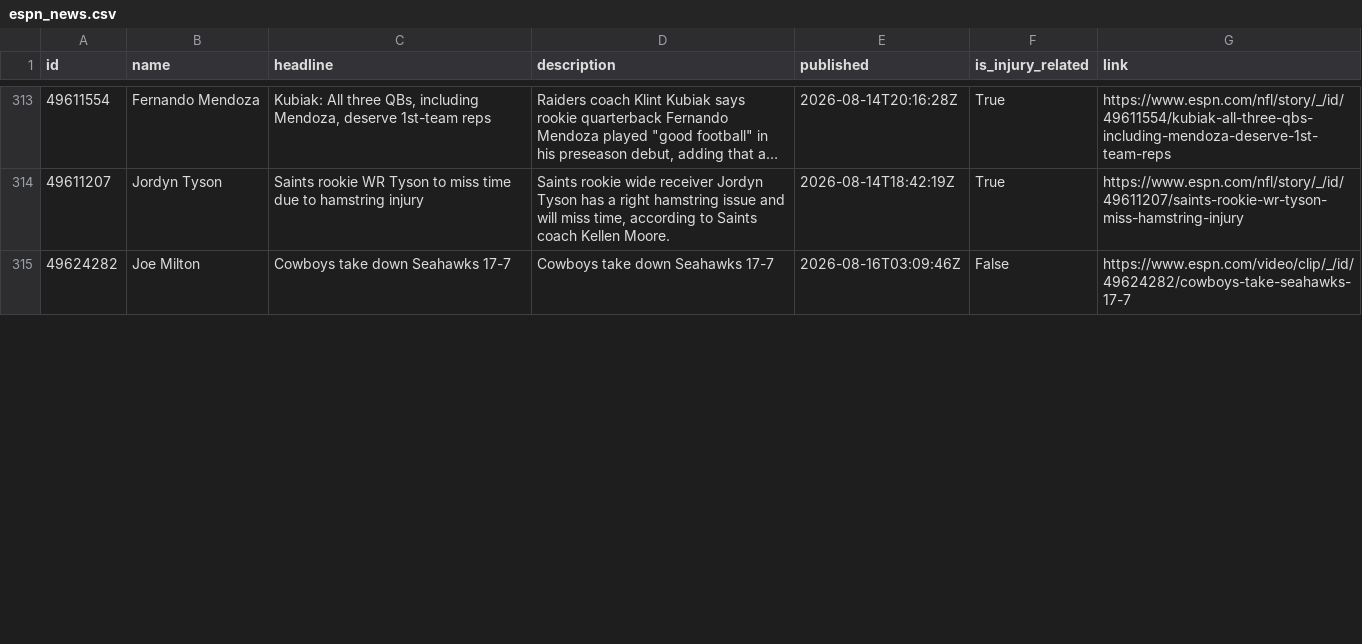
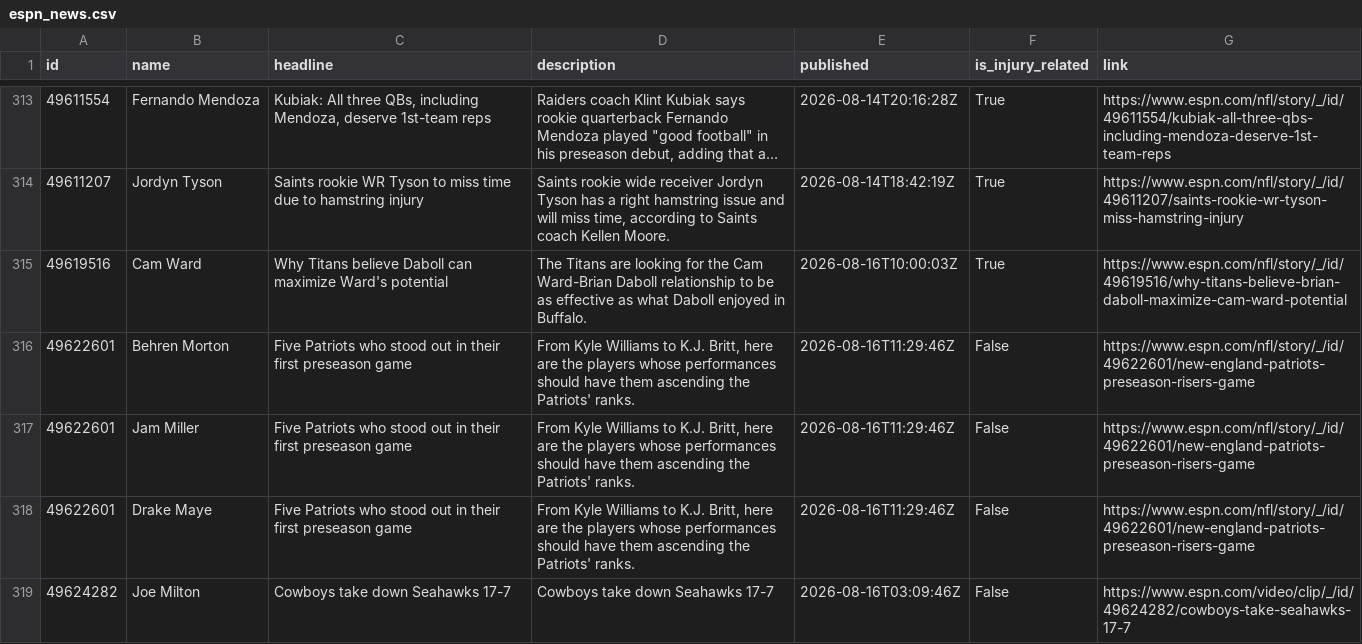
Before and after one commit to aphearn95-cpu/fantasy-draft-tool-news-fetcher, a CSV file: espn_news.csv, drawn as a sheet; only a part is shown, gaps mark what is left out; long unchanged cells end in …; the diff covers the shown part only.

```diff
--- a/espn_news.csv
+++ b/espn_news.csv
@@ -314,2 +314,6 @@ id,name,headline,description,published,is_injury_related,link
 49611207,Jordyn Tyson,Saints rookie WR Tyson to miss time due to hamstring injury,"Saints rookie wide receiver Jordyn Tyson has a right hamstring issue and will miss time, according to Saints coach Kellen Moore.",2026-08-14T18:42:19Z,True,https://www.espn.com/nfl/story/_/id/49611207/saints-rookie-wr-tyson-miss-hamstring-injury
+49619516,Cam Ward,Why Titans believe Daboll can maximize Ward's potential,The Titans are looking for the Cam Ward-Brian Daboll relationship to be as effective as what Daboll enjoyed in Buffalo.,2026-08-16T10:00:03Z,True,https://www.espn.com/nfl/story/_/id/49619516/why-titans-believe-brian-daboll-maximize-cam-ward-potential
+49622601,Behren Morton,Five Patriots who stood out in their first preseason game,"From Kyle Williams to K.J. Britt, here are the players whose performances should have them ascending the Patriots' ranks.",2026-08-16T11:29:46Z,False,https://www.espn.com/nfl/story/_/id/49622601/new-england-patriots-preseason-risers-game
+49622601,Jam Miller,Five Patriots who stood out in their first preseason game,"From Kyle Williams to K.J. Britt, here are the players whose performances should have them ascending the Patriots' ranks.",2026-08-16T11:29:46Z,False,https://www.espn.com/nfl/story/_/id/49622601/new-england-patriots-preseason-risers-game
+49622601,Drake Maye,Five Patriots who stood out in their first preseason game,"From Kyle Williams to K.J. Britt, here are the players whose performances should have them ascending the Patriots' ranks.",2026-08-16T11:29:46Z,False,https://www.espn.com/nfl/story/_/id/49622601/new-england-patriots-preseason-risers-game
 49624282,Joe Milton,Cowboys take down Seahawks 17-7,Cowboys take down Seahawks 17-7,2026-08-16T03:09:46Z,False,https://www.espn.com/video/clip/_/id/49624282/cowboys-take-seahawks-17-7
```
Also changed, not shown: 5 edited cells elsewhere in this file.
